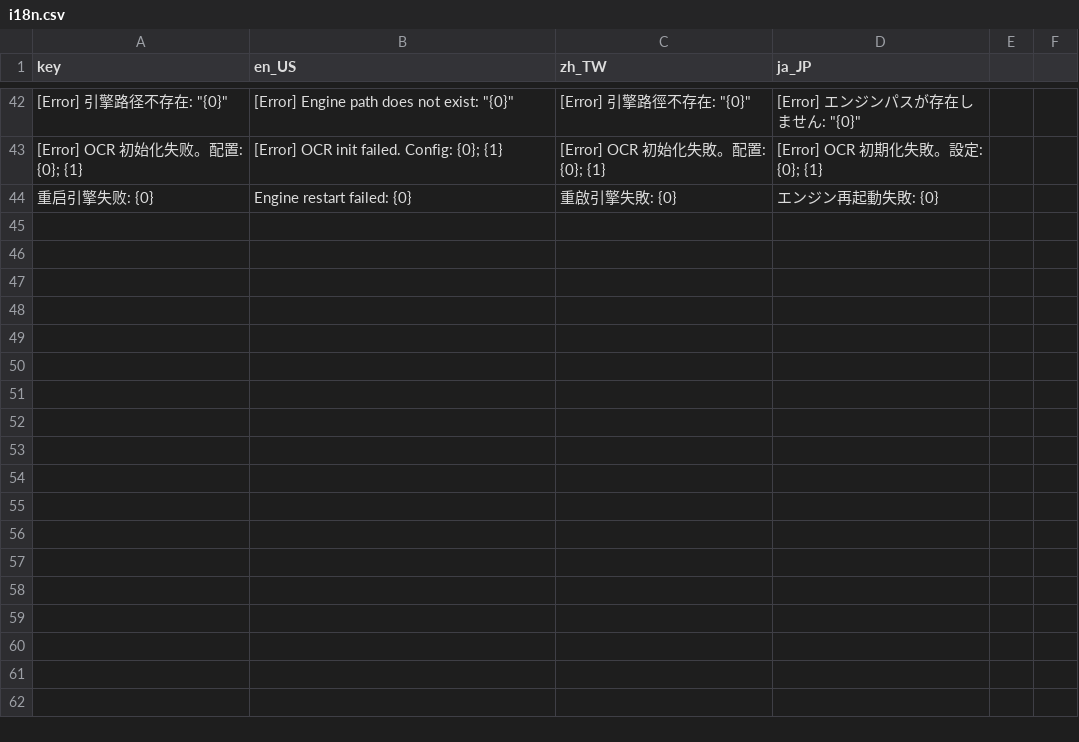
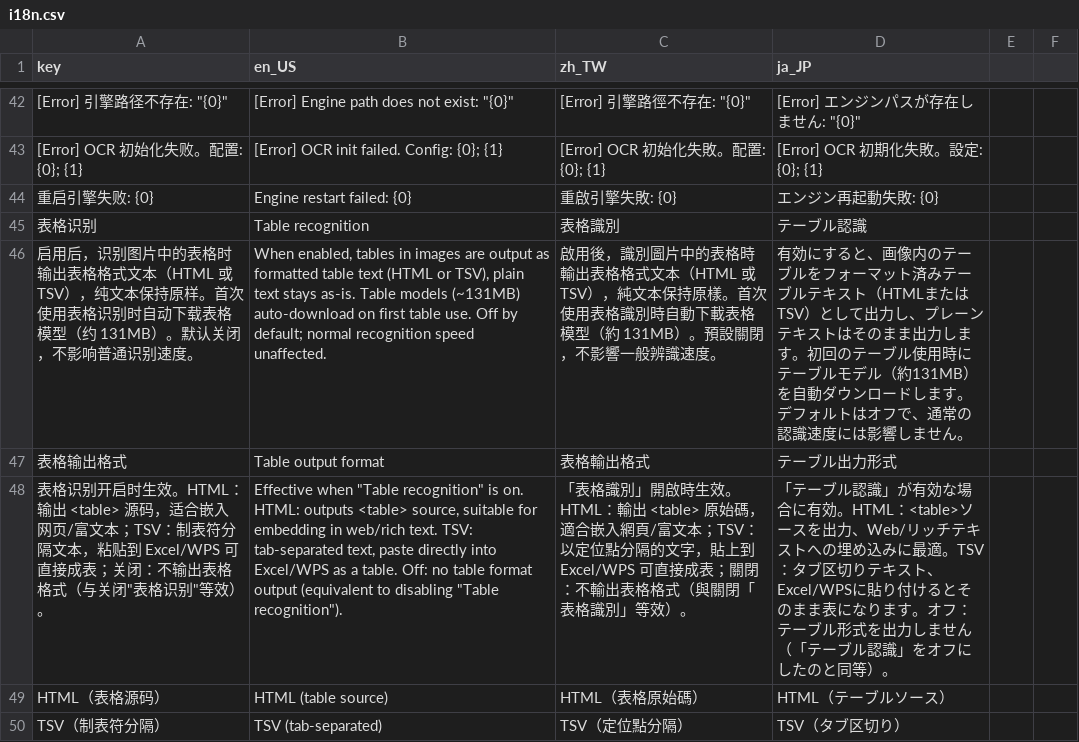
Before and after one commit to 4965898/PaddleOCR-json_PP-OCRv5_umi_plugin, a CSV file: umi_plugin_v6/i18n.csv, drawn as a sheet; only a part is shown, gaps mark what is left out; the diff names each change by its address in the sheet, - before the commit and + after, or states it on an @@ line.

Commit message:
feat(v2.0): 设置界面表格识别开关 + 输出格式下拉 (issue #12)
- 新增「表格识别」开关 (竖排文字模式下方): 开启后标准 OCR 自动检测表格,
  输出为单个文本块 (is_table: true), 表格区单元格文字自动去重,
  纯文本/无表格图片行为不变, 默认关闭
- 新增「表格输出格式」下拉: HTML (表格源码) / TSV (制表符分隔) / 关闭,
  HTML -> Excel/WPS 直接成表, 关闭等效于禁用表格识别
- 表格块坐标取自 layout table 区域 (4点多边形), 按中心 y 与普通文本混排;
  runTable* 独立 API 保持不变
- paddleocr_umi.py ExeConfigs 传参 table_mode/table_format;
  i18n.csv 4 语言新增; README 中英更新至 v2.0

```diff
--- a/umi_plugin_v6/i18n.csv
+++ b/umi_plugin_v6/i18n.csv
+row 45: 表格识别 | Table recognition | 表格識別 | テーブル認識
+row 46: 启用后，识别图片中的表格时输出表格格式文本（HTML 或 TSV），纯文本保持原样。首次使用表格识别时自动下载表格模型（约 131MB）。默认关闭，不影响普通识别速度。 | When enabled, tables in images are output as formatted table text (HTML or TSV), plain text stays as-is. Table models (~131MB) auto-download on first table use. Off by default; normal recognition speed unaffected. | 啟用後，識別圖片中的表格時輸出表格格式文本（HTML 或 TSV），純文本保持原樣。首次使用表格識別時自動下載表格模型（約 131MB）。預設關閉，不影響一般辨識速度。 | 有効にすると、画像内のテーブルをフォーマット済みテーブルテキスト（HTMLまたはTSV）として出力し、プレーンテキストはそのまま出力します。初回のテーブル使用時にテーブルモデル（約131MB）を自動ダウンロードします。デフォルトはオフで、通常の認識速度には影響しません。
+row 47: 表格输出格式 | Table output format | 表格輸出格式 | テーブル出力形式
+row 48: 表格识别开启时生效。HTML：输出 <table> 源码，适合嵌入网页/富文本；TSV：制表符分隔文本，粘贴到 Excel/WPS 可直接成表；关闭：不输出表格格式（与关闭"表格识别"等效）。 | Effective when "Table recognition" is on. HTML: outputs <table> source, suitable for embedding in web/rich text. TSV: tab-separated text, paste directly into Excel/WPS as a table. Off: no table format output (equivalent to disabling "Table recognition"). | 「表格識別」開啟時生效。HTML：輸出 <table> 原始碼，適合嵌入網頁/富文本；TSV：以定位點分隔的文字，貼上到 Excel/WPS 可直接成表；關閉：不輸出表格格式（與關閉「表格識別」等效）。 | 「テーブル認識」が有効な場合に有効。HTML：<table>ソースを出力、Web/リッチテキストへの埋め込みに最適。TSV：タブ区切りテキスト、Excel/WPSに貼り付けるとそのまま表になります。オフ：テーブル形式を出力しません（「テーブル認識」をオフにしたのと同等）。
+row 49: HTML（表格源码） | HTML (table source) | HTML（表格原始碼） | HTML（テーブルソース）
+row 50: TSV（制表符分隔） | TSV (tab-separated) | TSV（定位點分隔） | TSV（タブ区切り）
```
Also changed, not shown: 6 other files.
